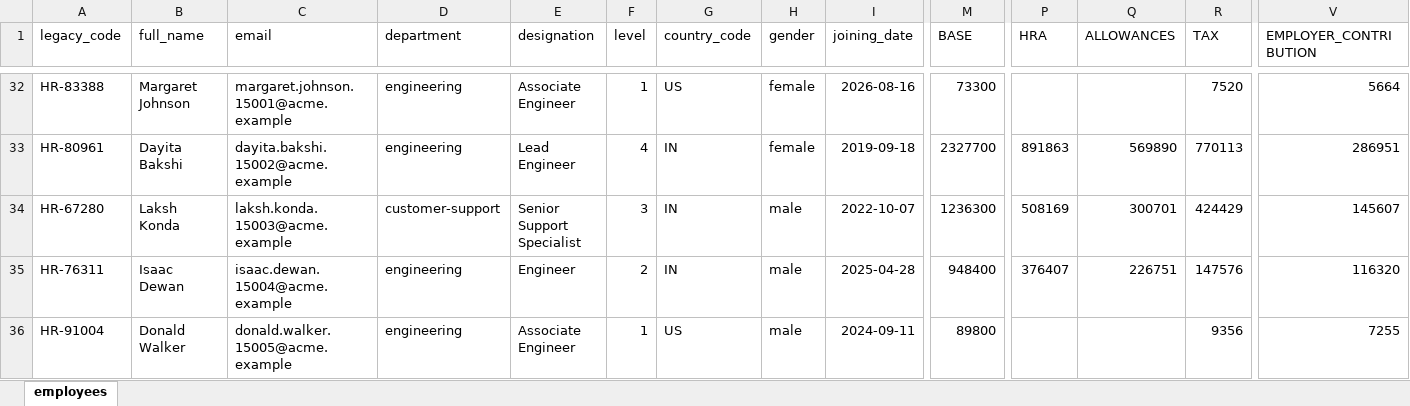
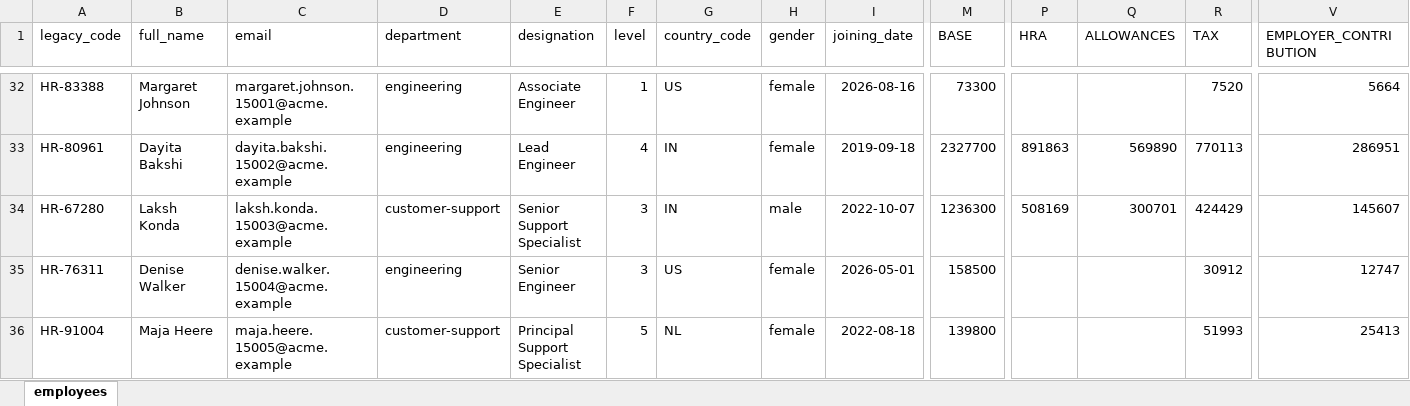
Before and after one commit to epicallyunreal/acme-salary, an Excel workbook: sample-data/acme-sample-50.xlsx, sheet employees, drawn as a sheet; only a part is shown, gaps mark what is left out; values as stored, in another font and other column widths than the file's, no borders; the diff covers the shown part only; the diff names each change by its address in the sheet, - before the commit and + after, or states it on an @@ line.

```diff
--- a/sample-data/acme-sample-50.xlsx (sheet employees)
+++ b/sample-data/acme-sample-50.xlsx (sheet employees)
-B35 (full_name): Isaac Dewan
+B35 (full_name): Denise Walker
-C35 (email): isaac.dewan.15004@acme.example
+C35 (email): denise.walker.15004@acme.example
-E35 (designation): Engineer
+E35 (designation): Senior Engineer
-F35 (level): 2
+F35 (level): 3
-G35 (country_code): IN
+G35 (country_code): US
-H35:H36 (gender): male
+H35:H36 (gender): female
-I35 (joining_date): 2025-04-28
+I35 (joining_date): 2026-05-01
-M35 (BASE): 948400
+M35 (BASE): 158500
-P35 (HRA): 376407
+P35 (HRA): (empty)
-Q35 (ALLOWANCES): 226751
+Q35 (ALLOWANCES): (empty)
-R35 (TAX): 147576
+R35 (TAX): 30912
-V35 (EMPLOYER_CONTRIBUTION): 116320
+V35 (EMPLOYER_CONTRIBUTION): 12747
-B36 (full_name): Donald Walker
+B36 (full_name): Maja Heere
-C36 (email): donald.walker.15005@acme.example
+C36 (email): maja.heere.15005@acme.example
-D36 (department): engineering
+D36 (department): customer-support
-E36 (designation): Associate Engineer
+E36 (designation): Principal Support Specialist
-F36 (level): 1
+F36 (level): 5
-G36 (country_code): US
+G36 (country_code): NL
-I36 (joining_date): 2024-09-11
+I36 (joining_date): 2022-08-18
-M36 (BASE): 89800
+M36 (BASE): 139800
-R36 (TAX): 9356
+R36 (TAX): 51993
-V36 (EMPLOYER_CONTRIBUTION): 7255
+V36 (EMPLOYER_CONTRIBUTION): 25413
```
Also changed, not shown: 21 added rows, 21 removed rows and 283 edited cells elsewhere in this sheet, 30 other files.
